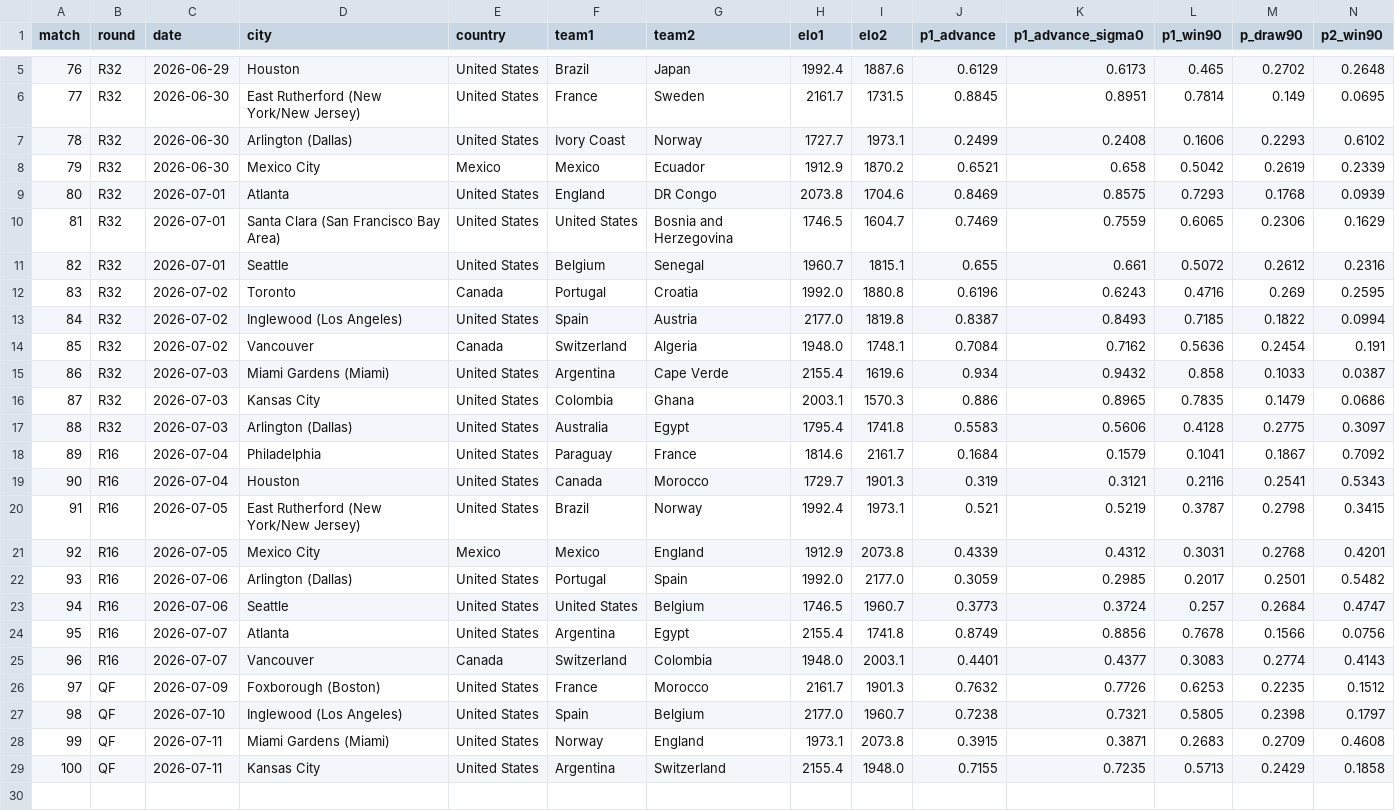
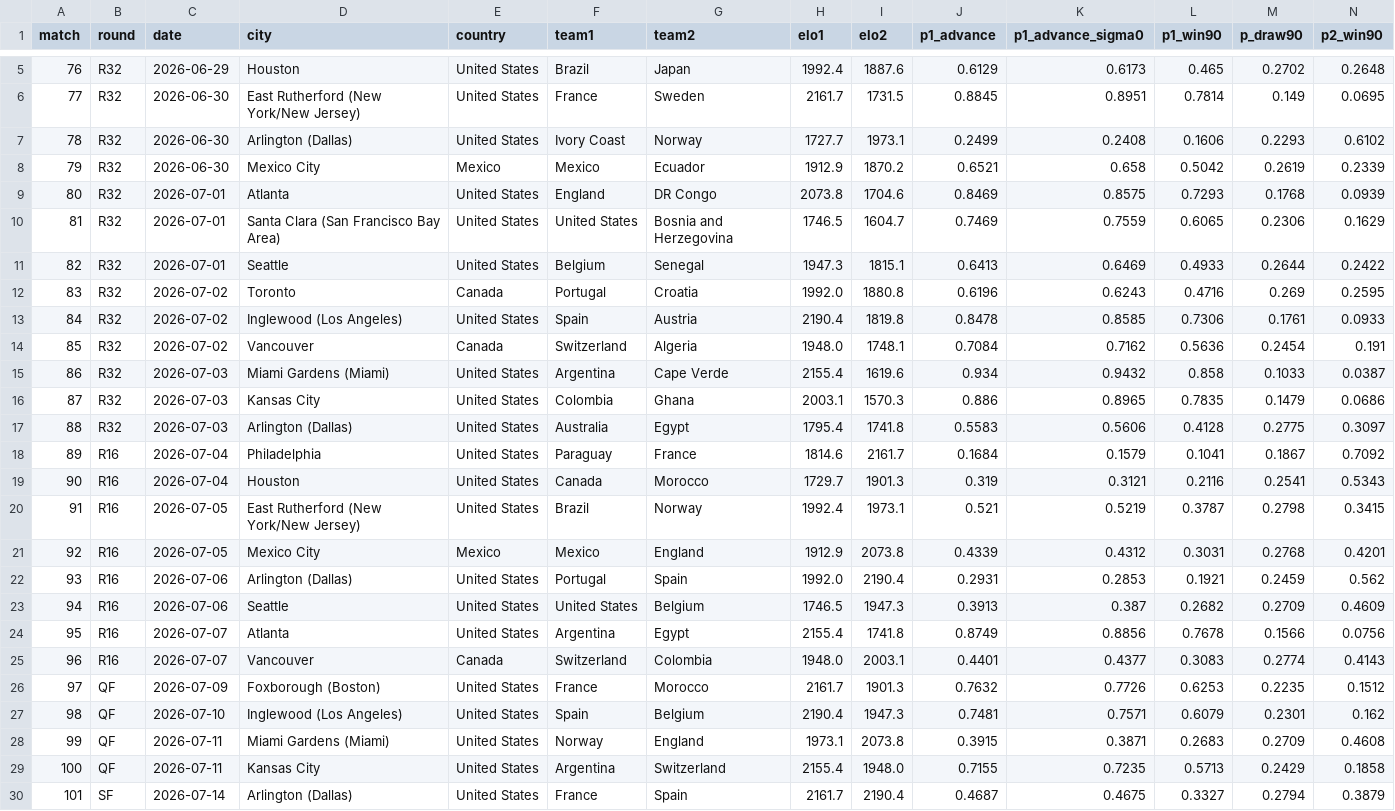
Before and after one commit to Qasak/openpaul, a CSV file: data/ko_forecast.csv, drawn as a sheet; only a part is shown, gaps mark what is left out.

```diff
--- a/data/ko_forecast.csv
+++ b/data/ko_forecast.csv
@@ -10,5 +10,5 @@ match,round,date,city,country,team1,team2,elo1,elo2,p1_advance,p1_advance_sigma0
 81,R32,2026-07-01,Santa Clara (San Francisco Bay Area),United States,United States,Bosnia and Herzegovina,1746.5,1604.7,0.7469,0.7559,0.6065,0.2306,0.1629
-82,R32,2026-07-01,Seattle,United States,Belgium,Senegal,1960.7,1815.1,0.655,0.661,0.5072,0.2612,0.2316
+82,R32,2026-07-01,Seattle,United States,Belgium,Senegal,1947.3,1815.1,0.6413,0.6469,0.4933,0.2644,0.2422
 83,R32,2026-07-02,Toronto,Canada,Portugal,Croatia,1992.0,1880.8,0.6196,0.6243,0.4716,0.269,0.2595
-84,R32,2026-07-02,Inglewood (Los Angeles),United States,Spain,Austria,2177.0,1819.8,0.8387,0.8493,0.7185,0.1822,0.0994
+84,R32,2026-07-02,Inglewood (Los Angeles),United States,Spain,Austria,2190.4,1819.8,0.8478,0.8585,0.7306,0.1761,0.0933
 85,R32,2026-07-02,Vancouver,Canada,Switzerland,Algeria,1948.0,1748.1,0.7084,0.7162,0.5636,0.2454,0.191
@@ -21,4 +21,4 @@ match,round,date,city,country,team1,team2,elo1,elo2,p1_advance,p1_advance_sigma0
 92,R16,2026-07-05,Mexico City,Mexico,Mexico,England,1912.9,2073.8,0.4339,0.4312,0.3031,0.2768,0.4201
-93,R16,2026-07-06,Arlington (Dallas),United States,Portugal,Spain,1992.0,2177.0,0.3059,0.2985,0.2017,0.2501,0.5482
-94,R16,2026-07-06,Seattle,United States,United States,Belgium,1746.5,1960.7,0.3773,0.3724,0.257,0.2684,0.4747
+93,R16,2026-07-06,Arlington (Dallas),United States,Portugal,Spain,1992.0,2190.4,0.2931,0.2853,0.1921,0.2459,0.562
+94,R16,2026-07-06,Seattle,United States,United States,Belgium,1746.5,1947.3,0.3913,0.387,0.2682,0.2709,0.4609
 95,R16,2026-07-07,Atlanta,United States,Argentina,Egypt,2155.4,1741.8,0.8749,0.8856,0.7678,0.1566,0.0756
@@ -26,4 +26,5 @@ match,round,date,city,country,team1,team2,elo1,elo2,p1_advance,p1_advance_sigma0
 97,QF,2026-07-09,Foxborough (Boston),United States,France,Morocco,2161.7,1901.3,0.7632,0.7726,0.6253,0.2235,0.1512
-98,QF,2026-07-10,Inglewood (Los Angeles),United States,Spain,Belgium,2177.0,1960.7,0.7238,0.7321,0.5805,0.2398,0.1797
+98,QF,2026-07-10,Inglewood (Los Angeles),United States,Spain,Belgium,2190.4,1947.3,0.7481,0.7571,0.6079,0.2301,0.162
 99,QF,2026-07-11,Miami Gardens (Miami),United States,Norway,England,1973.1,2073.8,0.3915,0.3871,0.2683,0.2709,0.4608
 100,QF,2026-07-11,Kansas City,United States,Argentina,Switzerland,2155.4,1948.0,0.7155,0.7235,0.5713,0.2429,0.1858
+101,SF,2026-07-14,Arlington (Dallas),United States,France,Spain,2161.7,2190.4,0.4687,0.4675,0.3327,0.2794,0.3879
```
Also changed, not shown: data/ko_forecast_v2.csv, data/score_log_ko.csv, 16 other files.
